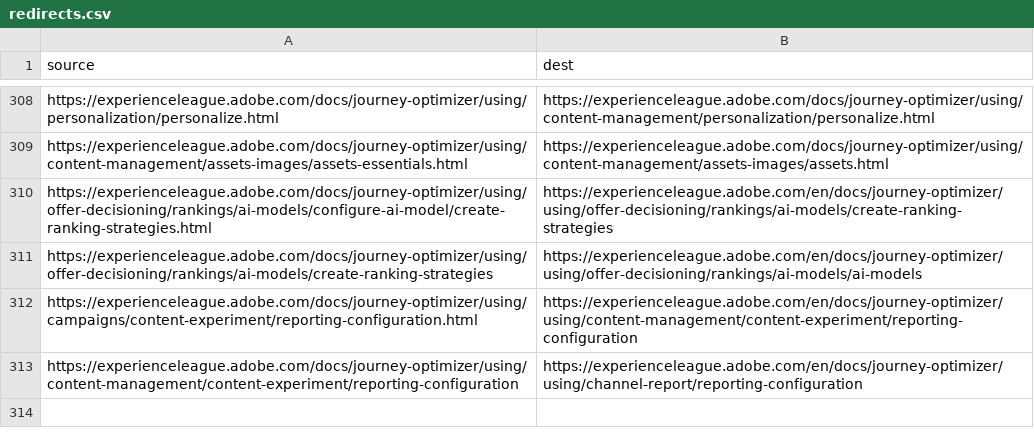
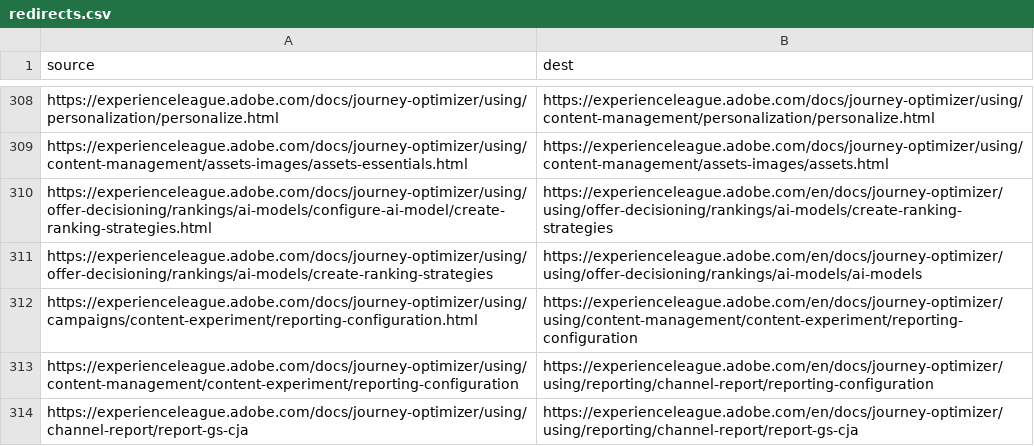
Before and after one commit to AdobeDocs/journey-optimizer.zh-Hans, a CSV file: redirects.csv, drawn as a sheet; only a part is shown, gaps mark what is left out.

Commit message:
Updating Old File for core commit f37b080f6daaa7e3e3579cb41c8234ab43f22f4f

```diff
--- a/redirects.csv
+++ b/redirects.csv
@@ -312,2 +312,3 @@ https://experienceleague.adobe.com/docs/journey-optimizer/using/offer-decisionin
 https://experienceleague.adobe.com/docs/journey-optimizer/using/campaigns/content-experiment/reporting-configuration.html,https://experienceleague.adobe.com/en/docs/journey-optimizer/using/content-management/content-experiment/reporting-configuration
-https://experienceleague.adobe.com/docs/journey-optimizer/using/content-management/content-experiment/reporting-configuration,https://experienceleague.adobe.com/en/docs/journey-optimizer/using/channel-report/reporting-configuration
+https://experienceleague.adobe.com/docs/journey-optimizer/using/content-management/content-experiment/reporting-configuration,https://experienceleague.adobe.com/en/docs/journey-optimizer/using/reporting/channel-report/reporting-configuration
+https://experienceleague.adobe.com/docs/journey-optimizer/using/channel-report/report-gs-cja,https://experienceleague.adobe.com/en/docs/journey-optimizer/using/reporting/channel-report/report-gs-cja
```
